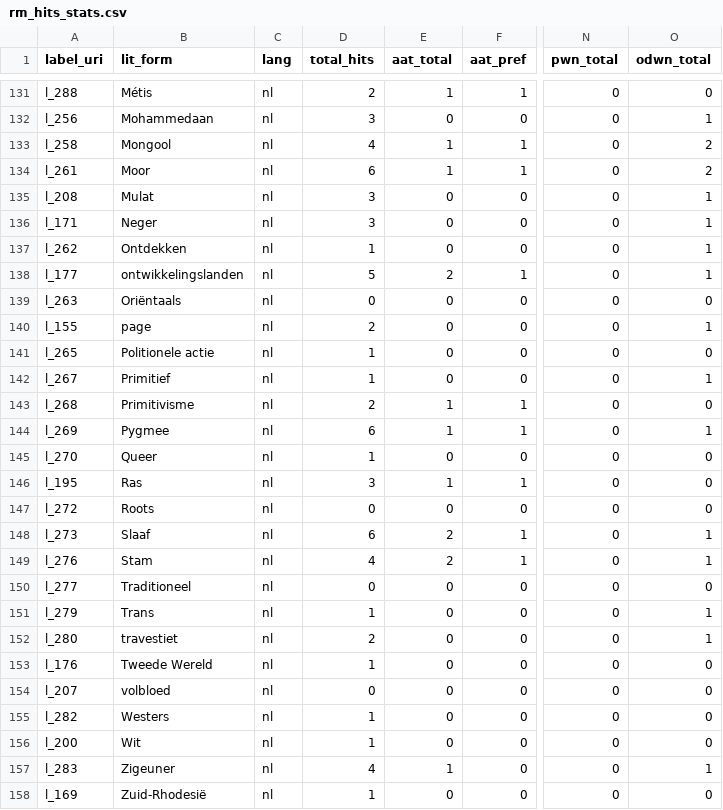
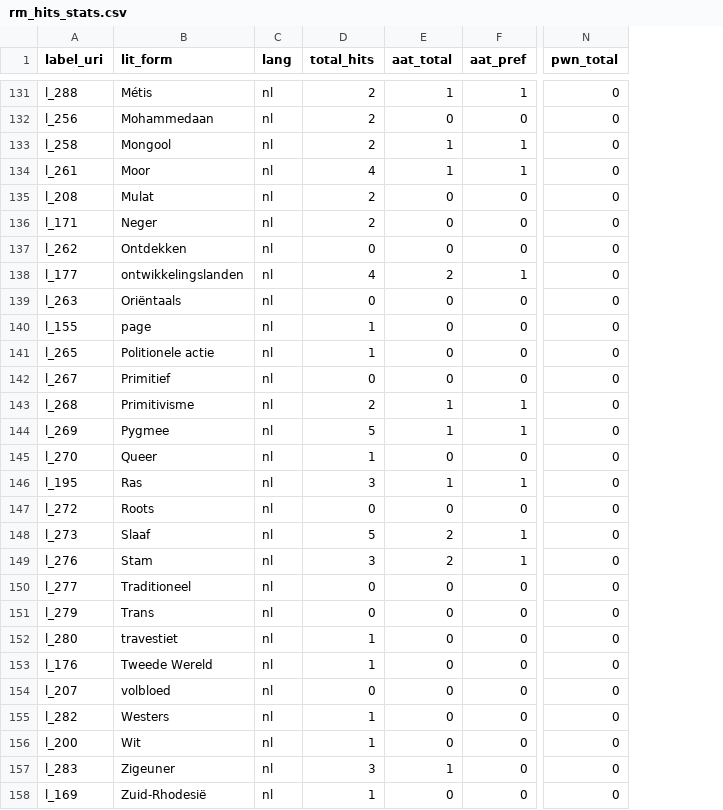
Before and after one commit to cultural-ai/wordsmatter, a CSV file: related_matches/rm_hits_stats.csv, drawn as a sheet; only a part is shown, gaps mark what is left out; the diff covers the shown part only; the diff names each change by its address in the sheet, - before the commit and + after, or states it on an @@ line.

```diff
--- a/related_matches/rm_hits_stats.csv
+++ b/related_matches/rm_hits_stats.csv
-column O (odwn_total), rows 131-158: 0 | 1 | 2 | 2 | 1 | 1 | 1 | 1 | 0 | 1 | 0 | 1 | 0 | 1 | 0 | 0 | 0 | 1 | 1 | 0 | 1 | 1 | 0 | 0 | 0 | 0 | 1 | 0
-D132 (total_hits): 3
+D132 (total_hits): 2
-D133 (total_hits): 4
+D133 (total_hits): 2
-D134 (total_hits): 6
+D134 (total_hits): 4
-D135:D136 (total_hits): 3
+D135:D136 (total_hits): 2
-D137 (total_hits): 1
+D137 (total_hits): 0
-D138 (total_hits): 5
+D138 (total_hits): 4
-D140 (total_hits): 2
+D140 (total_hits): 1
-D142 (total_hits): 1
+D142 (total_hits): 0
-D144 (total_hits): 6
+D144 (total_hits): 5
-D148 (total_hits): 6
+D148 (total_hits): 5
-D149 (total_hits): 4
+D149 (total_hits): 3
-D151 (total_hits): 1
+D151 (total_hits): 0
-D152 (total_hits): 2
+D152 (total_hits): 1
-D157 (total_hits): 4
+D157 (total_hits): 3
```
Also changed, not shown: 60 edited cells elsewhere in this file, 3 other files.
